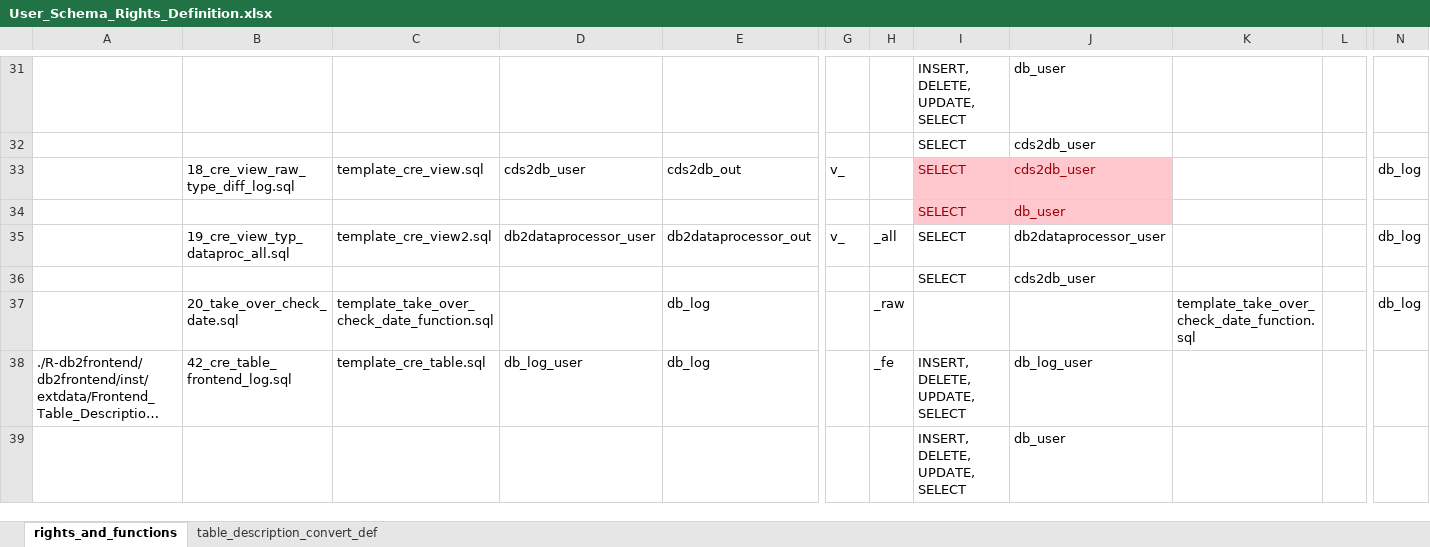
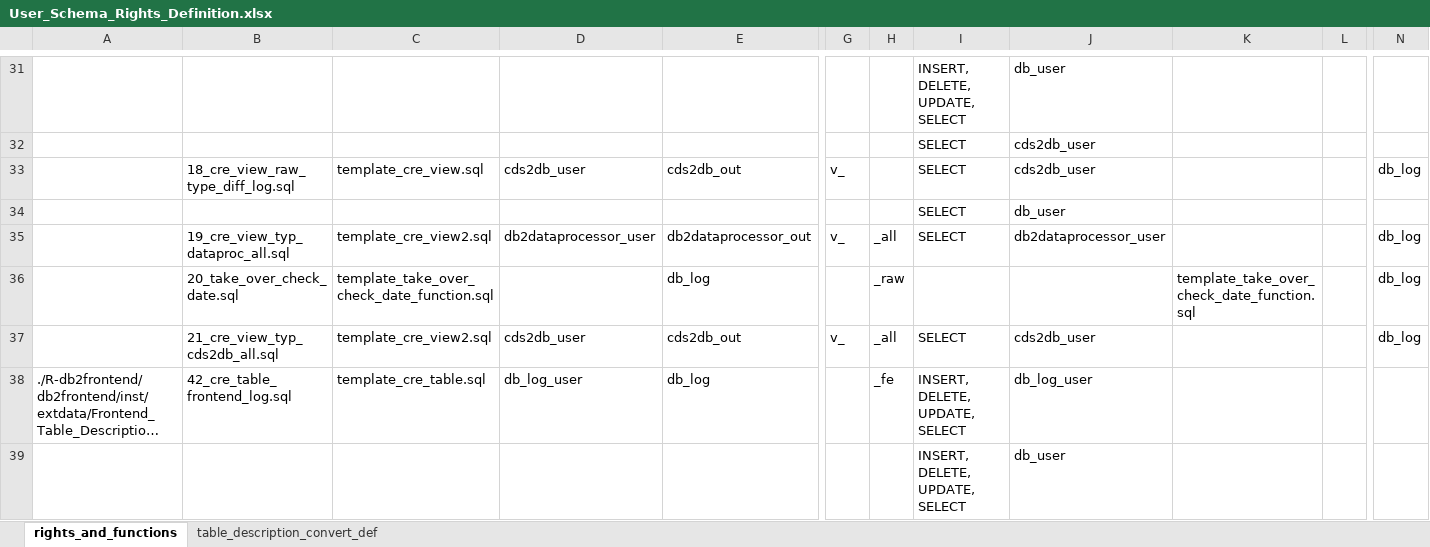
Before and after one commit to medizininformatik-initiative/INTERPOLAR, an Excel workbook: Postgres-cds_hub/init/template/User_Schema_Rights_Definition.xlsx, sheet rights_and_functions, drawn as a sheet; only a part is shown, gaps mark what is left out; long unchanged cells end in …; values as stored, in another font and other column widths than the file's, no borders; removed rows and columns are numbered as before the commit, all else as after; rows hold the shown columns only; the diff names each change by its address in the sheet, - before the commit and + after, or states it on an @@ line.

Commit message:
Add data views for cds2db-modul with rights

```diff
--- a/Postgres-cds_hub/init/template/User_Schema_Rights_Definition.xlsx (sheet rights_and_functions)
+++ b/Postgres-cds_hub/init/template/User_Schema_Rights_Definition.xlsx (sheet rights_and_functions)
@@ I33:J34 fill: #FFC7CE → none, text colour: #9C0006 → black @@
-row 36:  |  |  |  |  |  |  | SELECT | cds2db_user
+row 37:  | 21_cre_view_typ_cds2db_all.sql | template_cre_view2.sql | cds2db_user | cds2db_out | v_ | _all | SELECT | cds2db_user |  |  | db_log
```
Also changed, not shown: 1 other file.
